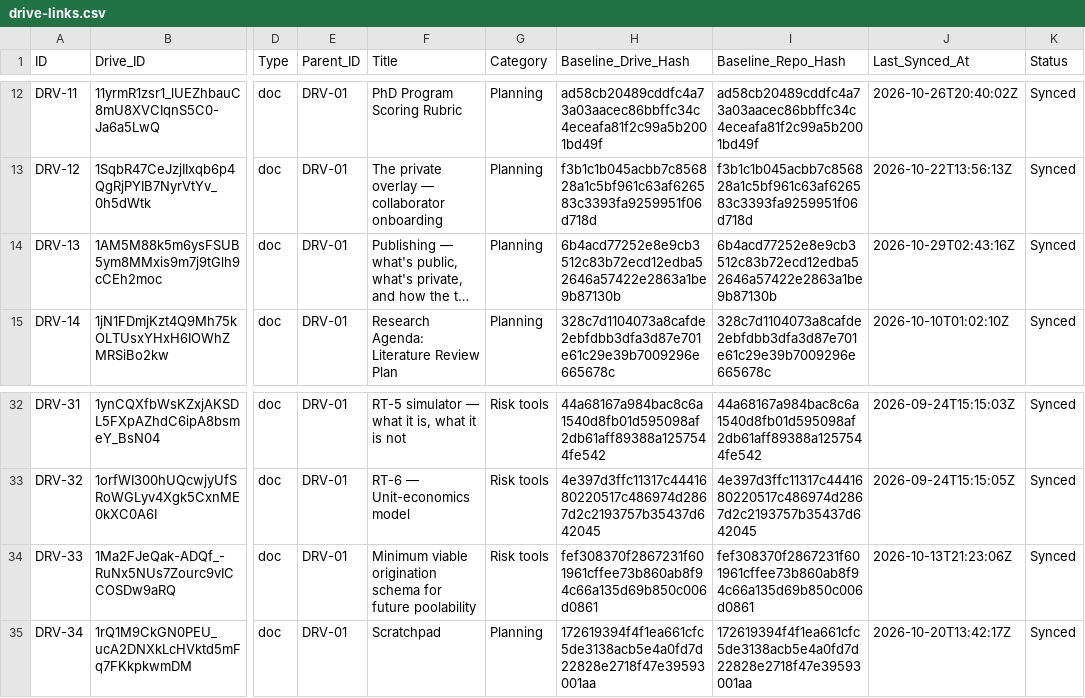
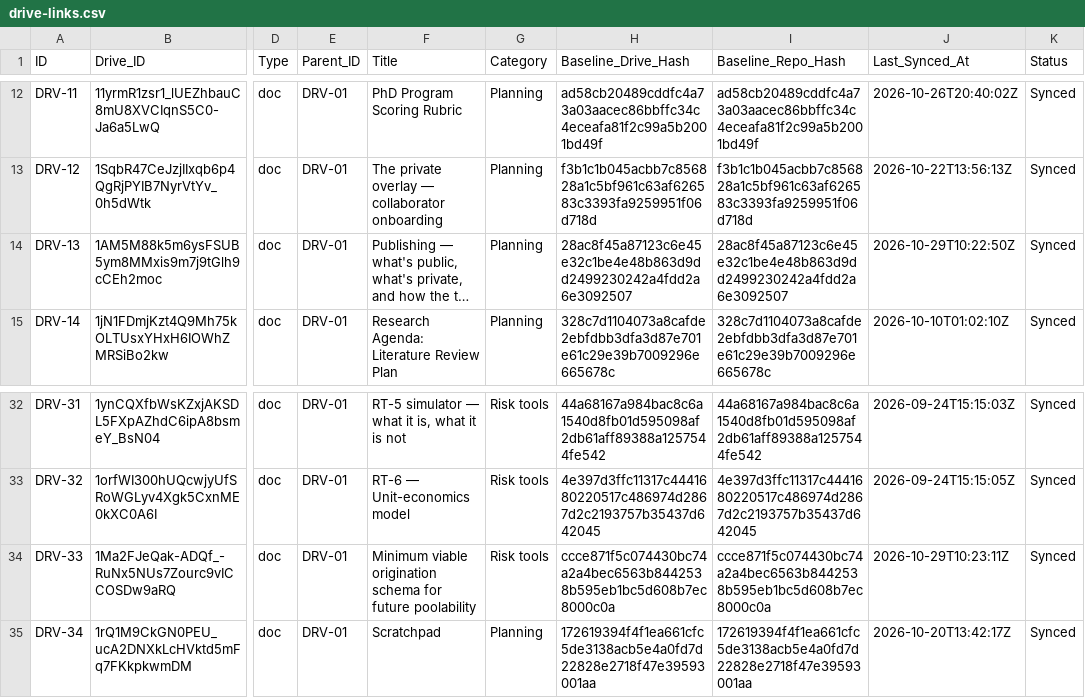
Before and after one commit to benbaichmankass/sustainable-finance-venture, a CSV file: data/drive-links.csv, drawn as a sheet; only a part is shown, gaps mark what is left out; long unchanged cells end in …; the diff names each change by its address in the sheet, - before the commit and + after, or states it on an @@ line.

```diff
--- a/data/drive-links.csv
+++ b/data/drive-links.csv
-H14 (Baseline_Drive_Hash): 6b4acd77252e8e9cb3512c83b72ecd12edba52646a57422e2863a1be9b87130b
+H14 (Baseline_Drive_Hash): 28ac8f45a87123c6e45e32c1be4e48b863d9dd2499230242a4fdd2a6e3092507
-I14 (Baseline_Repo_Hash): 6b4acd77252e8e9cb3512c83b72ecd12edba52646a57422e2863a1be9b87130b
+I14 (Baseline_Repo_Hash): 28ac8f45a87123c6e45e32c1be4e48b863d9dd2499230242a4fdd2a6e3092507
-J14 (Last_Synced_At): 2026-10-29T02:43:16Z
+J14 (Last_Synced_At): 2026-10-29T10:22:50Z
-H34 (Baseline_Drive_Hash): fef308370f2867231f601961cffee73b860ab8f94c66a135d69b850c006d0861
+H34 (Baseline_Drive_Hash): ccce871f5c074430bc74a2a4bec6563b8442538b595eb1bc5d608b7ec8000c0a
-I34 (Baseline_Repo_Hash): fef308370f2867231f601961cffee73b860ab8f94c66a135d69b850c006d0861
+I34 (Baseline_Repo_Hash): ccce871f5c074430bc74a2a4bec6563b8442538b595eb1bc5d608b7ec8000c0a
-J34 (Last_Synced_At): 2026-10-13T21:23:06Z
+J34 (Last_Synced_At): 2026-10-29T10:23:11Z
```
Also changed, not shown: 3 other files.
